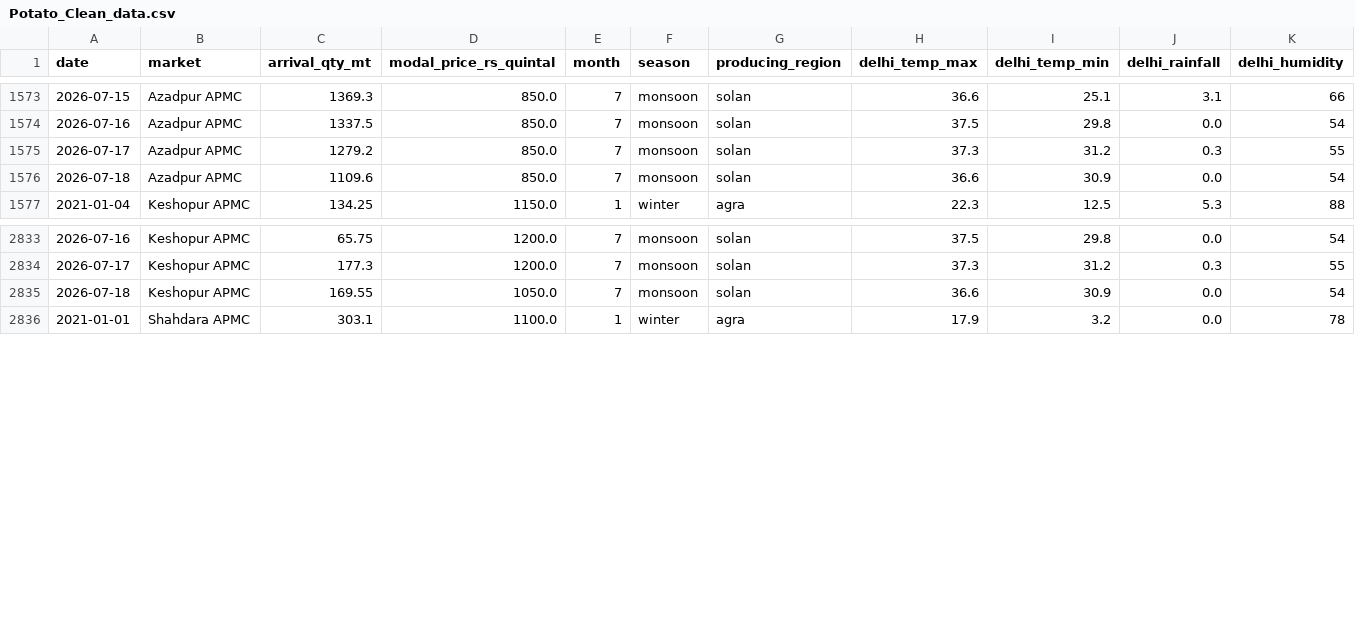
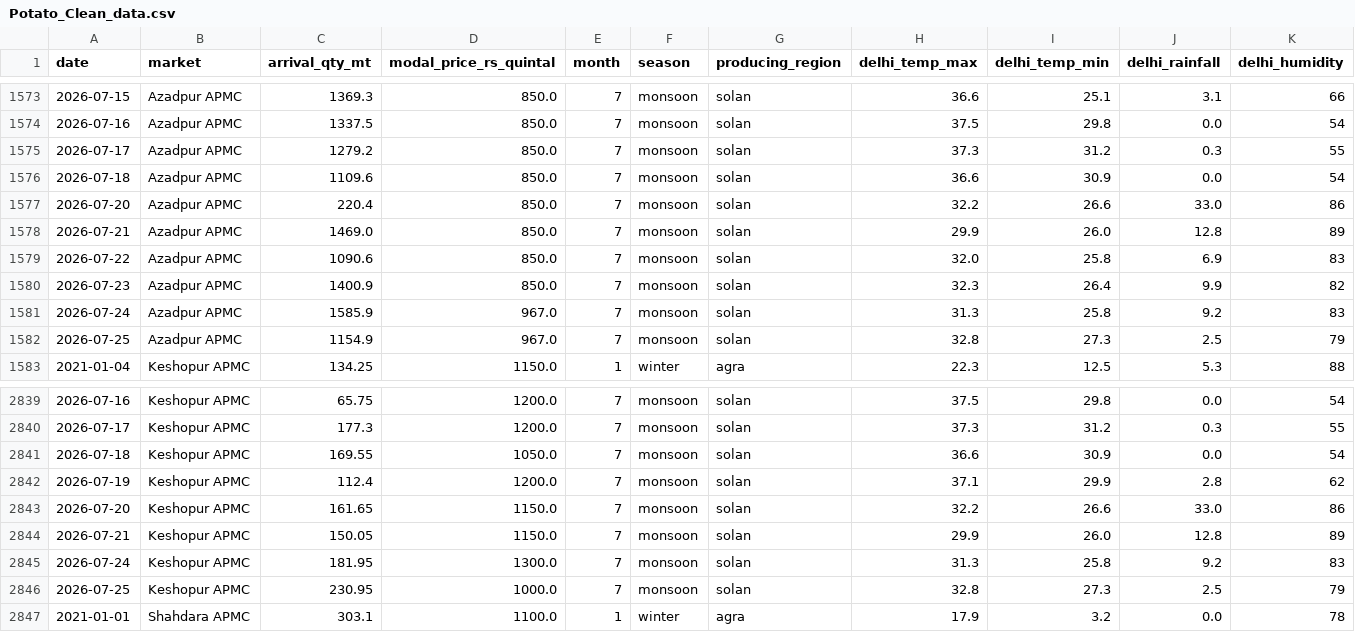
Before and after one commit to Sayalipatil-17/MandiQ, a CSV file: Backend/data/Potato_Clean_data.csv, drawn as a sheet; only a part is shown, gaps mark what is left out; rows hold the shown columns only; the diff names each change by its address in the sheet, - before the commit and + after, or states it on an @@ line.

```diff
--- a/Backend/data/Potato_Clean_data.csv
+++ b/Backend/data/Potato_Clean_data.csv
+row 1577: 2026-07-20 | Azadpur APMC | 220.4 | 850.0 | 7 | monsoon | solan | 32.2 | 26.6 | 33.0 | 86
+row 1578: 2026-07-21 | Azadpur APMC | 1469.0 | 850.0 | 7 | monsoon | solan | 29.9 | 26.0 | 12.8 | 89
+row 1579: 2026-07-22 | Azadpur APMC | 1090.6 | 850.0 | 7 | monsoon | solan | 32.0 | 25.8 | 6.9 | 83
+row 1580: 2026-07-23 | Azadpur APMC | 1400.9 | 850.0 | 7 | monsoon | solan | 32.3 | 26.4 | 9.9 | 82
+row 1581: 2026-07-24 | Azadpur APMC | 1585.9 | 967.0 | 7 | monsoon | solan | 31.3 | 25.8 | 9.2 | 83
+row 1582: 2026-07-25 | Azadpur APMC | 1154.9 | 967.0 | 7 | monsoon | solan | 32.8 | 27.3 | 2.5 | 79
+row 2842: 2026-07-19 | Keshopur APMC | 112.4 | 1200.0 | 7 | monsoon | solan | 37.1 | 29.9 | 2.8 | 62
+row 2843: 2026-07-20 | Keshopur APMC | 161.65 | 1150.0 | 7 | monsoon | solan | 32.2 | 26.6 | 33.0 | 86
+row 2844: 2026-07-21 | Keshopur APMC | 150.05 | 1150.0 | 7 | monsoon | solan | 29.9 | 26.0 | 12.8 | 89
+row 2845: 2026-07-24 | Keshopur APMC | 181.95 | 1300.0 | 7 | monsoon | solan | 31.3 | 25.8 | 9.2 | 83
+row 2846: 2026-07-25 | Keshopur APMC | 230.95 | 1000.0 | 7 | monsoon | solan | 32.8 | 27.3 | 2.5 | 79
```
Also changed, not shown: Backend/data/Onion_Clean_data.csv, Backend/data/Spinach_Clean_data.csv, 42 other files.
